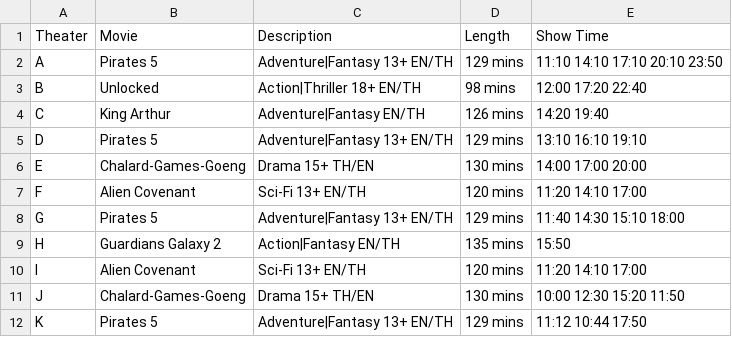
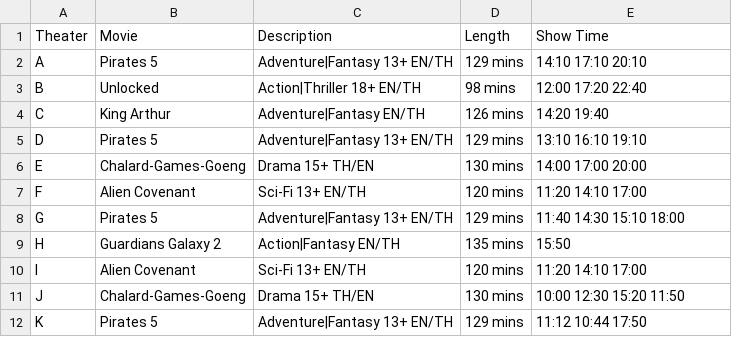
Before and after one commit to hereton/MovieTicket, a CSV file: Movie.csv, drawn as a sheet.

```diff
--- a/Movie.csv
+++ b/Movie.csv
@@ -1,3 +1,3 @@
 Theater,Movie,Description,Length,Show Time
-A,Pirates 5, Adventure|Fantasy 13+  EN/TH ,129 mins,11:10 14:10 17:10 20:10 23:50
+A,Pirates 5, Adventure|Fantasy 13+  EN/TH ,129 mins, 14:10 17:10 20:10
 B,Unlocked,Action|Thriller 18+  EN/TH,98 mins,12:00 17:20 22:40
```
Also changed, not shown: 1 other file.
